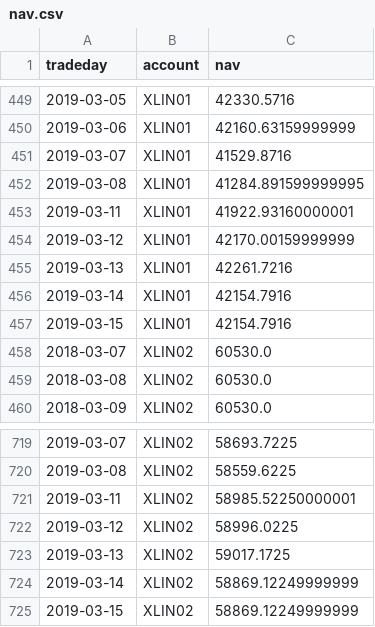
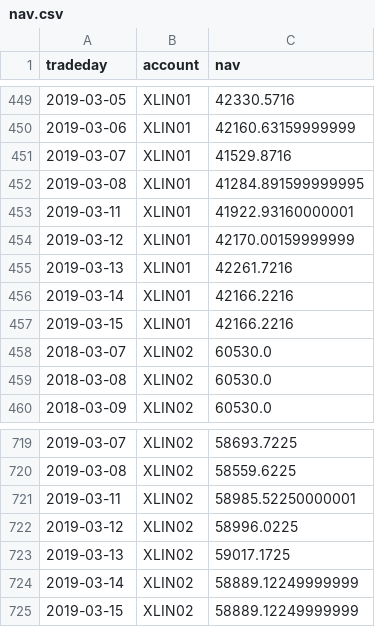
Before and after one commit to WesselMar/data-warehouse, a CSV file: csv/nav.csv, drawn as a sheet; only a part is shown, gaps mark what is left out.

```diff
--- a/csv/nav.csv
+++ b/csv/nav.csv
@@ -455,4 +455,4 @@ tradeday,account,nav
 2019-03-13,XLIN01,42261.7216
-2019-03-14,XLIN01,42154.7916
-2019-03-15,XLIN01,42154.7916
+2019-03-14,XLIN01,42166.2216
+2019-03-15,XLIN01,42166.2216
 2018-03-07,XLIN02,60530.0
@@ -723,3 +723,3 @@ tradeday,account,nav
 2019-03-13,XLIN02,59017.1725
-2019-03-14,XLIN02,58869.12249999999
-2019-03-15,XLIN02,58869.12249999999
+2019-03-14,XLIN02,58889.12249999999
+2019-03-15,XLIN02,58889.12249999999
```
Also changed, not shown: csv/attr.csv.
